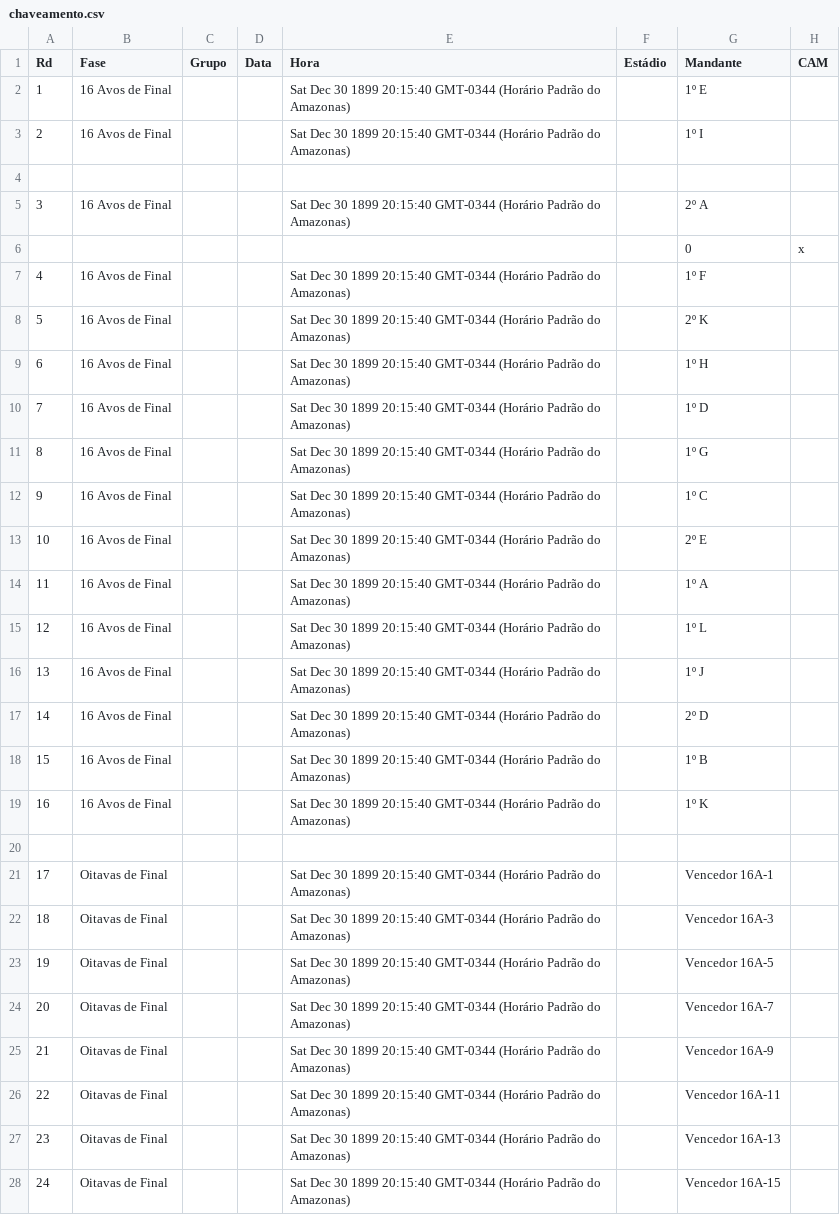
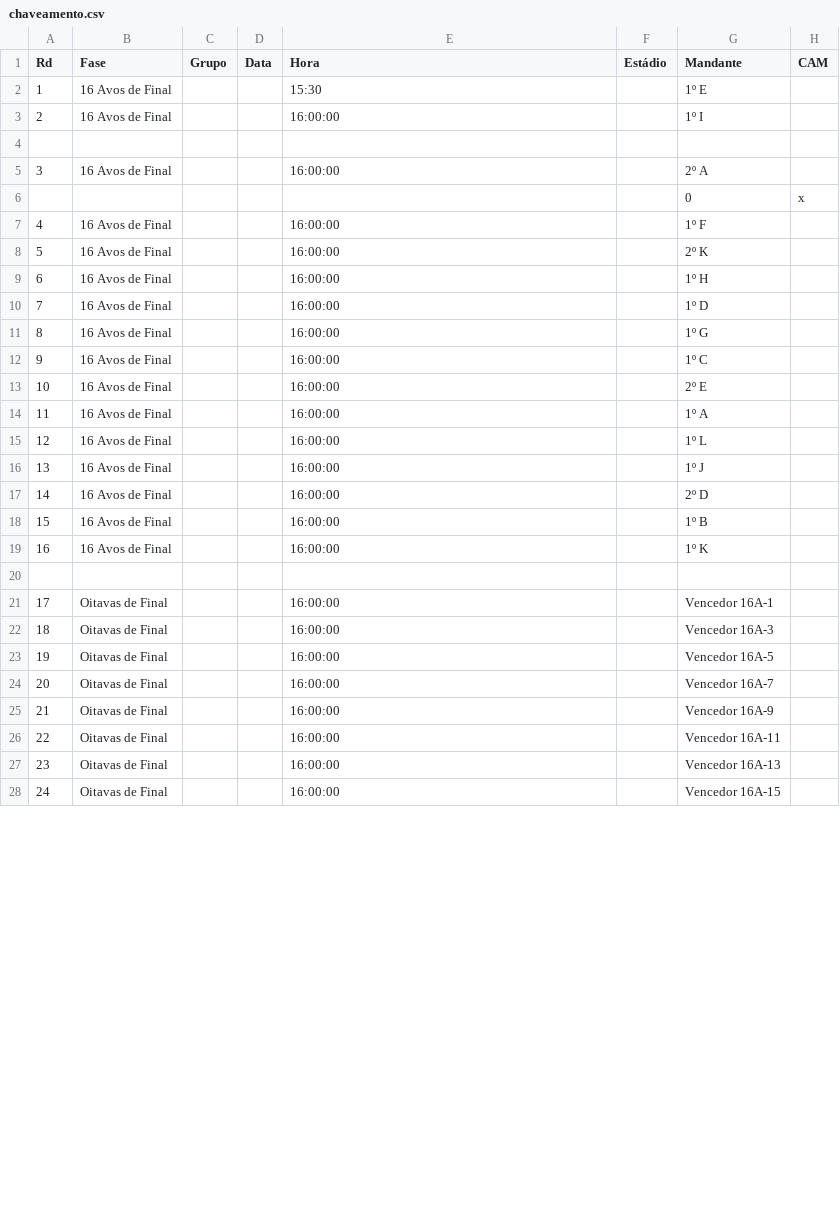
Before and after one commit to rnanalista-max/Feriados, a CSV file: chaveamento.csv, drawn as a sheet; only a part is shown; the diff covers the shown part only; the diff names each change by its address in the sheet, - before the commit and + after, or states it on an @@ line.

Commit message:
Atualização do CSV de Classificação de Grupos

```diff
--- a/chaveamento.csv
+++ b/chaveamento.csv
-E2 (Hora): Sat Dec 30 1899 20:15:40 GMT-0344 (Horário Padrão do Amazonas)
+E2 (Hora): 15:30
-E3 (Hora): Sat Dec 30 1899 20:15:40 GMT-0344 (Horário Padrão do Amazonas)
+E3 (Hora): 16:00:00
-E5 (Hora): Sat Dec 30 1899 20:15:40 GMT-0344 (Horário Padrão do Amazonas)
+E5 (Hora): 16:00:00
-E7:E19 (Hora): Sat Dec 30 1899 20:15:40 GMT-0344 (Horário Padrão do Amazonas)
+E7:E19 (Hora): 16:00:00
-E21:E28 (Hora): Sat Dec 30 1899 20:15:40 GMT-0344 (Horário Padrão do Amazonas)
+E21:E28 (Hora): 16:00:00
```
Also changed, not shown: 8 edited cells elsewhere in this file.
